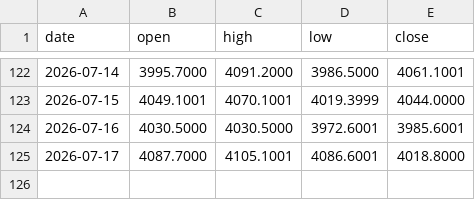
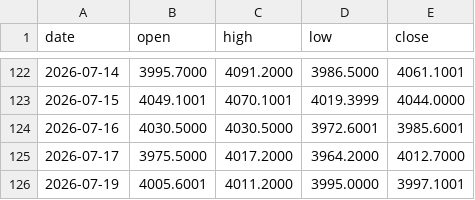
Before and after one commit to christianprimero926/btc-bot-panel, a CSV file: mgold15_candles.csv, drawn as a sheet; only a part is shown, gaps mark what is left out.

Commit message:
data: actualiza panel [skip ci]

```diff
--- a/mgold15_candles.csv
+++ b/mgold15_candles.csv
@@ -124,2 +124,3 @@ date,open,high,low,close
 2026-07-16,4030.5000,4030.5000,3972.6001,3985.6001
-2026-07-17,4087.7000,4105.1001,4086.6001,4018.8000
+2026-07-17,3975.5000,4017.2000,3964.2000,4012.7000
+2026-07-19,4005.6001,4011.2000,3995.0000,3997.1001
```
Also changed, not shown: mgold15_equity_history.csv, mgold2_candles.csv, 20 other files.
